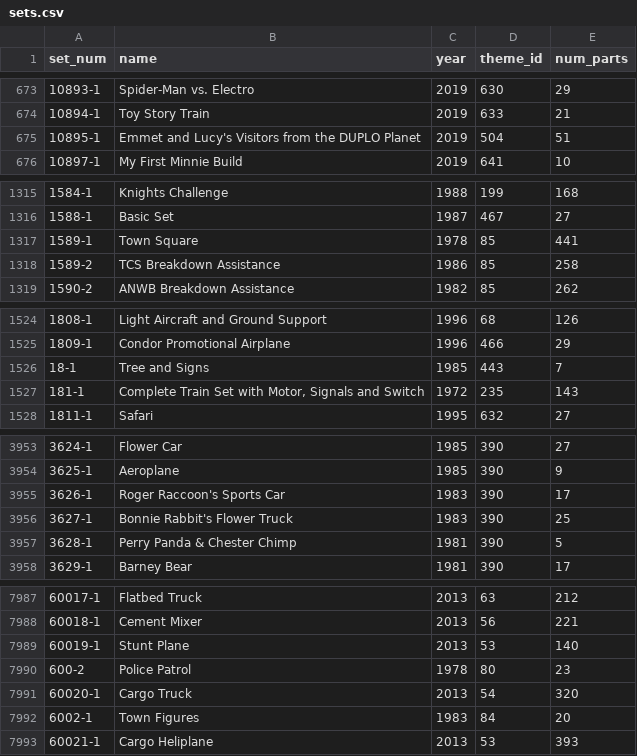
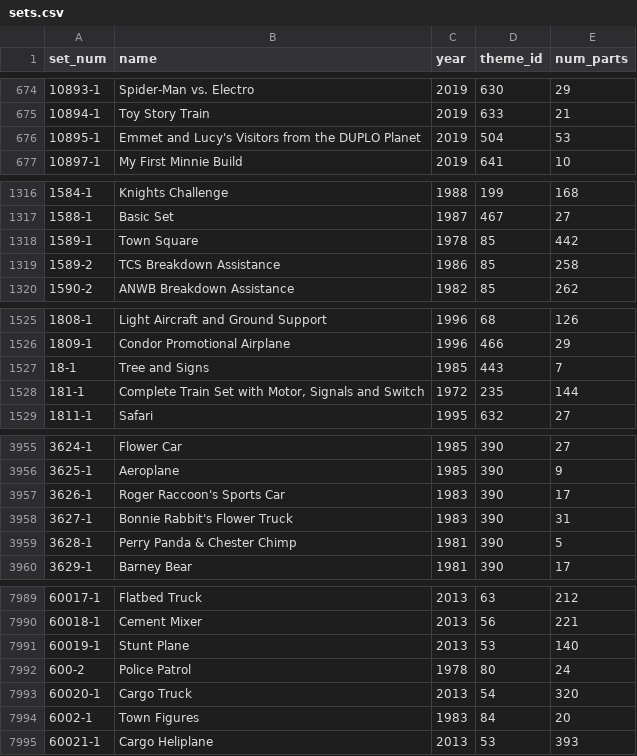
Before and after one commit to bruno973/lego-graph, a CSV file: data/sets.csv, drawn as a sheet; only a part is shown, gaps mark what is left out; the diff covers the shown part only.

```diff
--- a/data/sets.csv
+++ b/data/sets.csv
@@ -674,3 +675,3 @@ set_num,name,year,theme_id,num_parts
 10894-1,Toy Story Train,2019,633,21
-10895-1,Emmet and Lucy's Visitors from the DUPLO Planet,2019,504,51
+10895-1,Emmet and Lucy's Visitors from the DUPLO Planet,2019,504,53
 10897-1,My First Minnie Build,2019,641,10
@@ -1316,3 +1317,3 @@ set_num,name,year,theme_id,num_parts
 1588-1,Basic Set,1987,467,27
-1589-1,Town Square,1978,85,441
+1589-1,Town Square,1978,85,442
 1589-2,TCS Breakdown Assistance,1986,85,258
@@ -1526,3 +1527,3 @@ set_num,name,year,theme_id,num_parts
 18-1,Tree and Signs,1985,443,7
-181-1,"Complete Train Set with Motor, Signals and Switch",1972,235,143
+181-1,"Complete Train Set with Motor, Signals and Switch",1972,235,144
 1811-1,Safari,1995,632,27
@@ -3955,3 +3957,3 @@ set_num,name,year,theme_id,num_parts
 3626-1,Roger Raccoon's Sports Car,1983,390,17
-3627-1,Bonnie Rabbit's Flower Truck,1983,390,25
+3627-1,Bonnie Rabbit's Flower Truck,1983,390,31
 3628-1,Perry Panda & Chester Chimp,1981,390,5
@@ -7989,3 +7991,3 @@ set_num,name,year,theme_id,num_parts
 60019-1,Stunt Plane,2013,53,140
-600-2,Police Patrol,1978,80,23
+600-2,Police Patrol,1978,80,24
 60020-1,Cargo Truck,2013,54,320
```
Also changed, not shown: 11 added rows and 11 edited cells elsewhere in this file, 4 other files.
